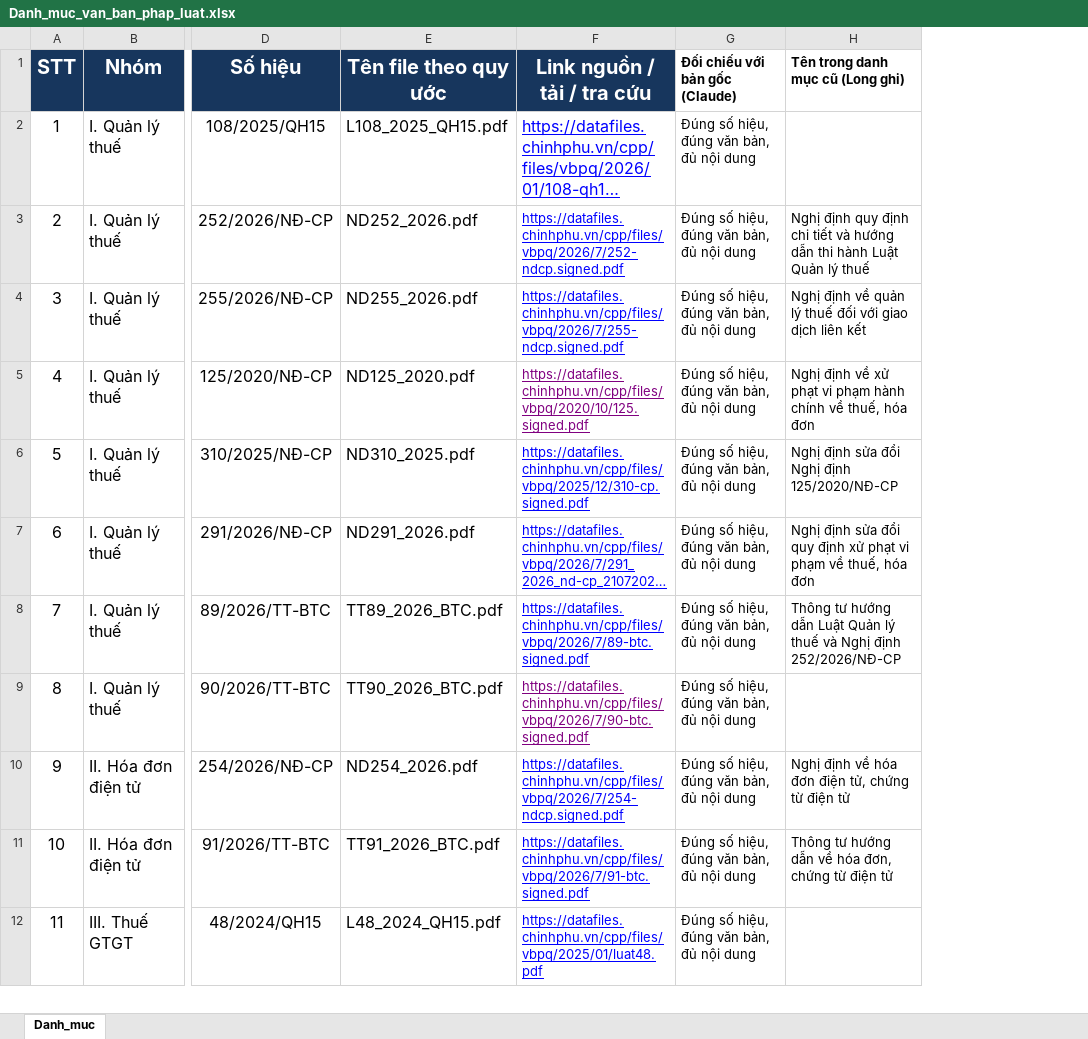
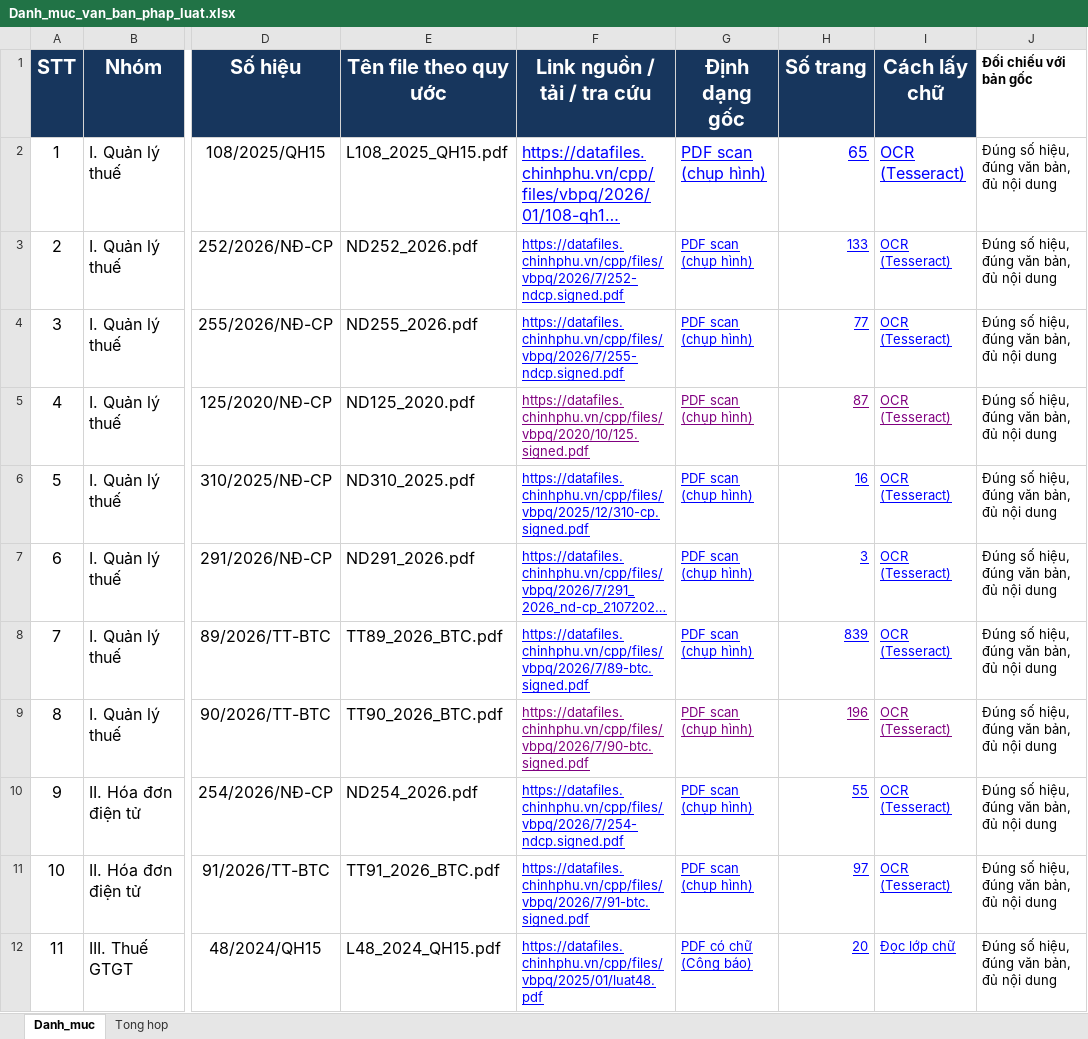
Before and after one commit to MaiPhuong1010/legal-data, an Excel workbook: raw/Danh_muc_van_ban_phap_luat.xlsx, sheet Danh_muc, drawn as a sheet; only a part is shown, gaps mark what is left out; long unchanged cells end in …; values as stored, in another font and other column widths than the file's, no borders; table styles not drawn; removed rows and columns are numbered as before the commit, all else as after; the diff names each change by its address in the sheet, - before the commit and + after, or states it on an @@ line.

Commit message:
Cap nhat danh muc van ban

```diff
--- a/raw/Danh_muc_van_ban_phap_luat.xlsx (sheet Danh_muc)
+++ b/raw/Danh_muc_van_ban_phap_luat.xlsx (sheet Danh_muc)
+sheet tab: Tong hop
+column G (Định dạng gốc), rows 2-12: PDF scan (chụp hình) | PDF scan (chụp hình) | PDF scan (chụp hình) | PDF scan (chụp hình) | PDF scan (chụp hình) | PDF scan (chụp hình) | PDF scan (chụp hình) | PDF scan (chụp hình) | PDF scan (chụp hình) | PDF scan (chụp hình) | PDF có chữ (Công báo)
+column H (Số trang), rows 2-12: 65 | 133 | 77 | 87 | 16 | 3 | 839 | 196 | 55 | 97 | 20
+column I (Cách lấy chữ), rows 2-12: OCR (Tesseract) | OCR (Tesseract) | OCR (Tesseract) | OCR (Tesseract) | OCR (Tesseract) | OCR (Tesseract) | OCR (Tesseract) | OCR (Tesseract) | OCR (Tesseract) | OCR (Tesseract) | Đọc lớp chữ
-column H (Tên trong danh mục cũ (Long ghi)), rows 3-11: Nghị định quy định chi tiết và hướng dẫn thi hành Luật Quản lý thuế | Nghị định về quản lý thuế đối với giao dịch liên kết | Nghị định về xử phạt vi phạm hành chính về thuế, hóa đơn | Nghị định sửa đổi Nghị định 125/2020/NĐ-CP | Nghị định sửa đổi quy định xử phạt vi phạm về thuế, hóa đơn | Thông tư hướng dẫn Luật Quản lý thuế và Nghị định 252/2026/NĐ-CP |  | Nghị định về hóa đơn điện tử, chứng từ điện tử | Thông tư hướng dẫn về hóa đơn, chứng từ điện tử
-J1: Đối chiếu với bản gốc (Claude)
+J1: Đối chiếu với bản gốc
```
